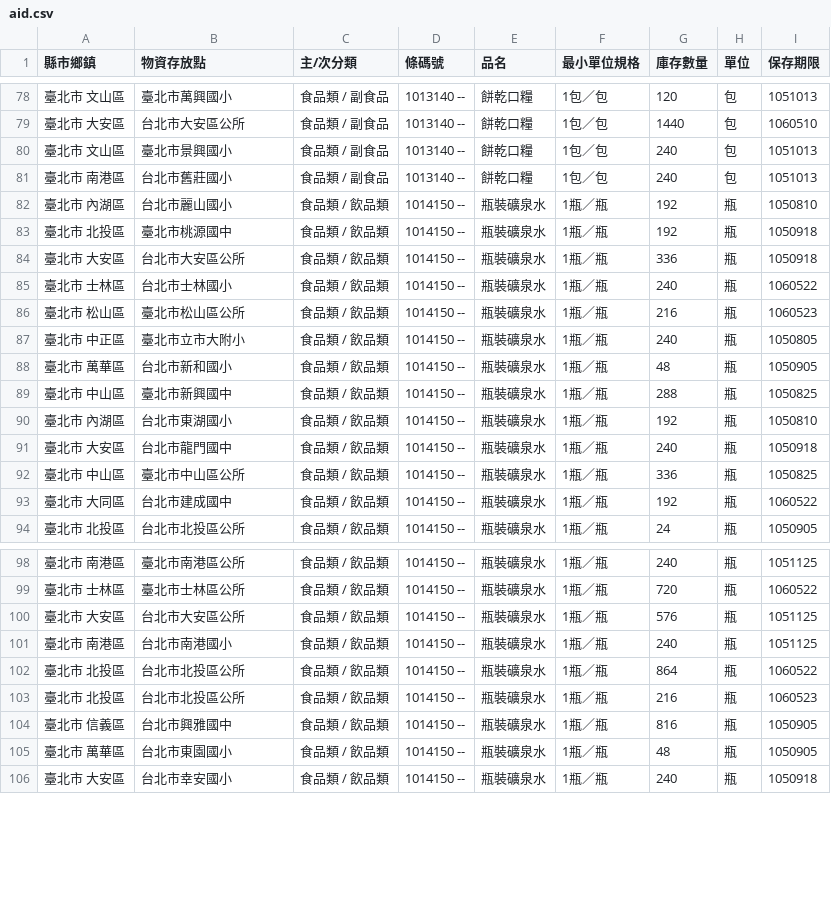
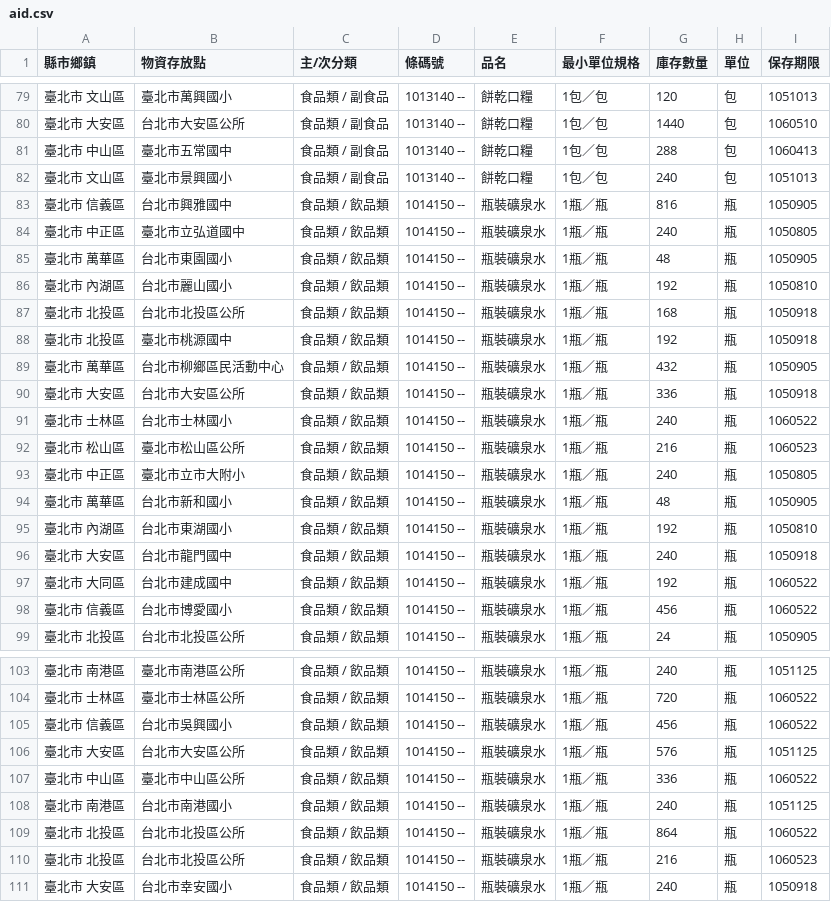
Before and after one commit to antyo/aid-sync, a CSV file: aid.csv, drawn as a sheet; only a part is shown, gaps mark what is left out; the diff covers the shown part only.

Commit message:
Automatic commit: Mon Jun 06 2016 14:48:40 GMT+0000 (UTC)

```diff
--- a/aid.csv
+++ b/aid.csv
@@ -79,6 +80,11 @@
 " 臺北市   大安區 "," 台北市大安區公所 "," 食品類 / 副食品 "," 1013140 --"," 餅乾口糧 "," 1包／包 "," 1440 "," 包 "," 1060510 "
+" 臺北市   中山區 "," 臺北市五常國中 "," 食品類 / 副食品 "," 1013140 --"," 餅乾口糧 "," 1包／包 "," 288 "," 包 "," 1060413 "
 " 臺北市   文山區 "," 臺北市景興國小 "," 食品類 / 副食品 "," 1013140 --"," 餅乾口糧 "," 1包／包 "," 240 "," 包 "," 1051013 "
-" 臺北市   南港區 "," 台北市舊莊國小 "," 食品類 / 副食品 "," 1013140 --"," 餅乾口糧 "," 1包／包 "," 240 "," 包 "," 1051013 "
+" 臺北市   信義區 "," 台北市興雅國中 "," 食品類 / 飲品類 "," 1014150 --"," 瓶裝礦泉水 "," 1瓶／瓶 "," 816 "," 瓶 "," 1050905 "
+" 臺北市   中正區 "," 臺北市立弘道國中 "," 食品類 / 飲品類 "," 1014150 --"," 瓶裝礦泉水 "," 1瓶／瓶 "," 240 "," 瓶 "," 1050805 "
+" 臺北市   萬華區 "," 台北市東園國小 "," 食品類 / 飲品類 "," 1014150 --"," 瓶裝礦泉水 "," 1瓶／瓶 "," 48 "," 瓶 "," 1050905 "
 " 臺北市   內湖區 "," 台北市麗山國小 "," 食品類 / 飲品類 "," 1014150 --"," 瓶裝礦泉水 "," 1瓶／瓶 "," 192 "," 瓶 "," 1050810 "
+" 臺北市   北投區 "," 台北市北投區公所 "," 食品類 / 飲品類 "," 1014150 --"," 瓶裝礦泉水 "," 1瓶／瓶 "," 168 "," 瓶 "," 1050918 "
 " 臺北市   北投區 "," 臺北市桃源國中 "," 食品類 / 飲品類 "," 1014150 --"," 瓶裝礦泉水 "," 1瓶／瓶 "," 192 "," 瓶 "," 1050918 "
+" 臺北市   萬華區 "," 台北市柳鄉區民活動中心 "," 食品類 / 飲品類 "," 1014150 --"," 瓶裝礦泉水 "," 1瓶／瓶 "," 432 "," 瓶 "," 1050905 "
 " 臺北市   大安區 "," 台北市大安區公所 "," 食品類 / 飲品類 "," 1014150 --"," 瓶裝礦泉水 "," 1瓶／瓶 "," 336 "," 瓶 "," 1050918 "
@@ -88,7 +94,6 @@
 " 臺北市   萬華區 "," 台北市新和國小 "," 食品類 / 飲品類 "," 1014150 --"," 瓶裝礦泉水 "," 1瓶／瓶 "," 48 "," 瓶 "," 1050905 "
-" 臺北市   中山區 "," 臺北市新興國中 "," 食品類 / 飲品類 "," 1014150 --"," 瓶裝礦泉水 "," 1瓶／瓶 "," 288 "," 瓶 "," 1050825 "
 " 臺北市   內湖區 "," 台北市東湖國小 "," 食品類 / 飲品類 "," 1014150 --"," 瓶裝礦泉水 "," 1瓶／瓶 "," 192 "," 瓶 "," 1050810 "
 " 臺北市   大安區 "," 台北市龍門國中 "," 食品類 / 飲品類 "," 1014150 --"," 瓶裝礦泉水 "," 1瓶／瓶 "," 240 "," 瓶 "," 1050918 "
-" 臺北市   中山區 "," 臺北市中山區公所 "," 食品類 / 飲品類 "," 1014150 --"," 瓶裝礦泉水 "," 1瓶／瓶 "," 336 "," 瓶 "," 1050825 "
 " 臺北市   大同區 "," 台北市建成國中 "," 食品類 / 飲品類 "," 1014150 --"," 瓶裝礦泉水 "," 1瓶／瓶 "," 192 "," 瓶 "," 1060522 "
+" 臺北市   信義區 "," 台北市博愛國小 "," 食品類 / 飲品類 "," 1014150 --"," 瓶裝礦泉水 "," 1瓶／瓶 "," 456 "," 瓶 "," 1060522 "
 " 臺北市   北投區 "," 台北市北投區公所 "," 食品類 / 飲品類 "," 1014150 --"," 瓶裝礦泉水 "," 1瓶／瓶 "," 24 "," 瓶 "," 1050905 "
@@ -99,3 +104,5 @@
 " 臺北市   士林區 "," 臺北市士林區公所 "," 食品類 / 飲品類 "," 1014150 --"," 瓶裝礦泉水 "," 1瓶／瓶 "," 720 "," 瓶 "," 1060522 "
+" 臺北市   信義區 "," 台北市吳興國小 "," 食品類 / 飲品類 "," 1014150 --"," 瓶裝礦泉水 "," 1瓶／瓶 "," 456 "," 瓶 "," 1060522 "
 " 臺北市   大安區 "," 台北市大安區公所 "," 食品類 / 飲品類 "," 1014150 --"," 瓶裝礦泉水 "," 1瓶／瓶 "," 576 "," 瓶 "," 1051125 "
+" 臺北市   中山區 "," 臺北市中山區公所 "," 食品類 / 飲品類 "," 1014150 --"," 瓶裝礦泉水 "," 1瓶／瓶 "," 336 "," 瓶 "," 1060522 "
 " 臺北市   南港區 "," 台北市南港國小 "," 食品類 / 飲品類 "," 1014150 --"," 瓶裝礦泉水 "," 1瓶／瓶 "," 240 "," 瓶 "," 1051125 "
@@ -103,4 +110,2 @@
 " 臺北市   北投區 "," 台北市北投區公所 "," 食品類 / 飲品類 "," 1014150 --"," 瓶裝礦泉水 "," 1瓶／瓶 "," 216 "," 瓶 "," 1060523 "
-" 臺北市   信義區 "," 台北市興雅國中 "," 食品類 / 飲品類 "," 1014150 --"," 瓶裝礦泉水 "," 1瓶／瓶 "," 816 "," 瓶 "," 1050905 "
-" 臺北市   萬華區 "," 台北市東園國小 "," 食品類 / 飲品類 "," 1014150 --"," 瓶裝礦泉水 "," 1瓶／瓶 "," 48 "," 瓶 "," 1050905 "
 " 臺北市   大安區 "," 台北市幸安國小 "," 食品類 / 飲品類 "," 1014150 --"," 瓶裝礦泉水 "," 1瓶／瓶 "," 240 "," 瓶 "," 1050918 "
```
Also changed, not shown: 3 added rows, 2 removed rows, 1 moved row and 4 edited cells elsewhere in this file.
